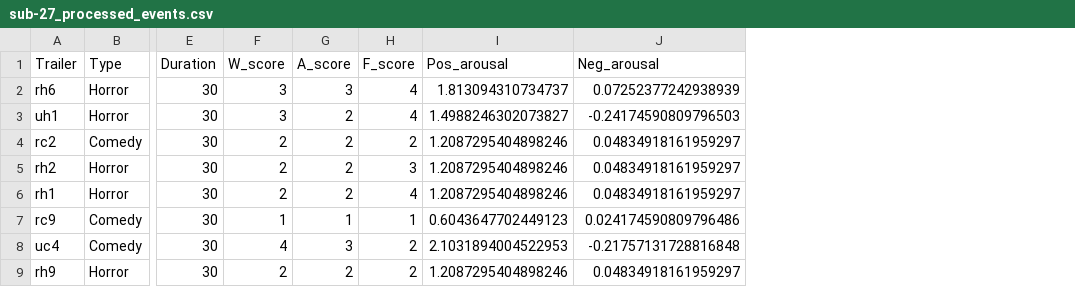
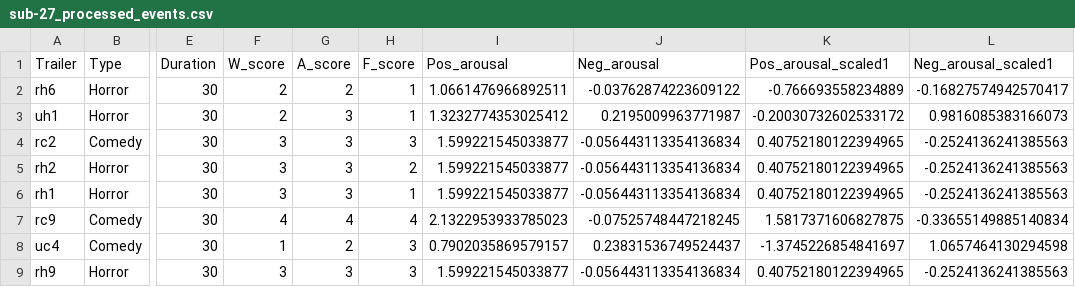
Before and after one commit to LuisA00/RM_Thesis_Neuroforecasting, a CSV file: ProcessedData/sub-27/sub-27_processed_events.csv, drawn as a sheet; only a part is shown, gaps mark what is left out; the diff covers the shown part only; the diff names each change by its address in the sheet, - before the commit and + after, or states it on an @@ line.

Commit message:
Add peaks and re-scale pos and neg arousal.

```diff
--- a/ProcessedData/sub-27/sub-27_processed_events.csv
+++ b/ProcessedData/sub-27/sub-27_processed_events.csv
+column K (Pos_arousal_scaled1), rows 2-9: -0.766693558234889 | -0.20030732602533172 | 0.40752180122394965 | 0.40752180122394965 | 0.40752180122394965 | 1.5817371606827875 | -1.3745226854841697 | 0.40752180122394965
+column L (Neg_arousal_scaled1), rows 2-9: -0.16827574942570417 | 0.9816085383166073 | -0.2524136241385563 | -0.2524136241385563 | -0.2524136241385563 | -0.33655149885140834 | 1.0657464130294598 | -0.2524136241385563
-F2:F3 (W_score): 3
+F2:F3 (W_score): 2
-G2 (A_score): 3
+G2 (A_score): 2
-H2:H3 (F_score): 4
+H2:H3 (F_score): 1
-I2 (Pos_arousal): 1.813094310734737
+I2 (Pos_arousal): 1.0661476966892511
-J2 (Neg_arousal): 0.07252377242938939
+J2 (Neg_arousal): -0.03762874223609122
-G3:G6 (A_score): 2
+G3:G6 (A_score): 3
-I3 (Pos_arousal): 1.4988246302073827
+I3 (Pos_arousal): 1.3232774353025412
-J3 (Neg_arousal): -0.24174590809796503
+J3 (Neg_arousal): 0.2195009963771987
-F4:F6 (W_score): 2
+F4:F6 (W_score): 3
-H4 (F_score): 2
+H4 (F_score): 3
-I4:I6 (Pos_arousal): 1.2087295404898246
+I4:I6 (Pos_arousal): 1.599221545033877
-J4:J6 (Neg_arousal): 0.04834918161959297
+J4:J6 (Neg_arousal): -0.056443113354136834
-H5 (F_score): 3
+H5 (F_score): 2
-H6 (F_score): 4
+H6 (F_score): 1
-F7 (W_score): 1
+F7 (W_score): 4
-G7 (A_score): 1
+G7 (A_score): 4
-H7 (F_score): 1
+H7 (F_score): 4
-I7 (Pos_arousal): 0.6043647702449123
+I7 (Pos_arousal): 2.1322953933785023
-J7 (Neg_arousal): 0.024174590809796486
+J7 (Neg_arousal): -0.07525748447218245
-F8 (W_score): 4
+F8 (W_score): 1
-G8 (A_score): 3
+G8 (A_score): 2
-H8:H9 (F_score): 2
+H8:H9 (F_score): 3
-I8 (Pos_arousal): 2.1031894004522953
+I8 (Pos_arousal): 0.7902035869579157
-J8 (Neg_arousal): -0.21757131728816848
+J8 (Neg_arousal): 0.23831536749524437
-F9 (W_score): 2
+F9 (W_score): 3
-G9 (A_score): 2
+G9 (A_score): 3
-I9 (Pos_arousal): 1.2087295404898246
+I9 (Pos_arousal): 1.599221545033877
-J9 (Neg_arousal): 0.04834918161959297
+J9 (Neg_arousal): -0.056443113354136834
```
Also changed, not shown: 120 edited cells elsewhere in this file, ProcessedData/sub-04/sub-04_processed_events.csv, ProcessedData/sub-10/sub-10_processed_events.csv, 37 other files.
